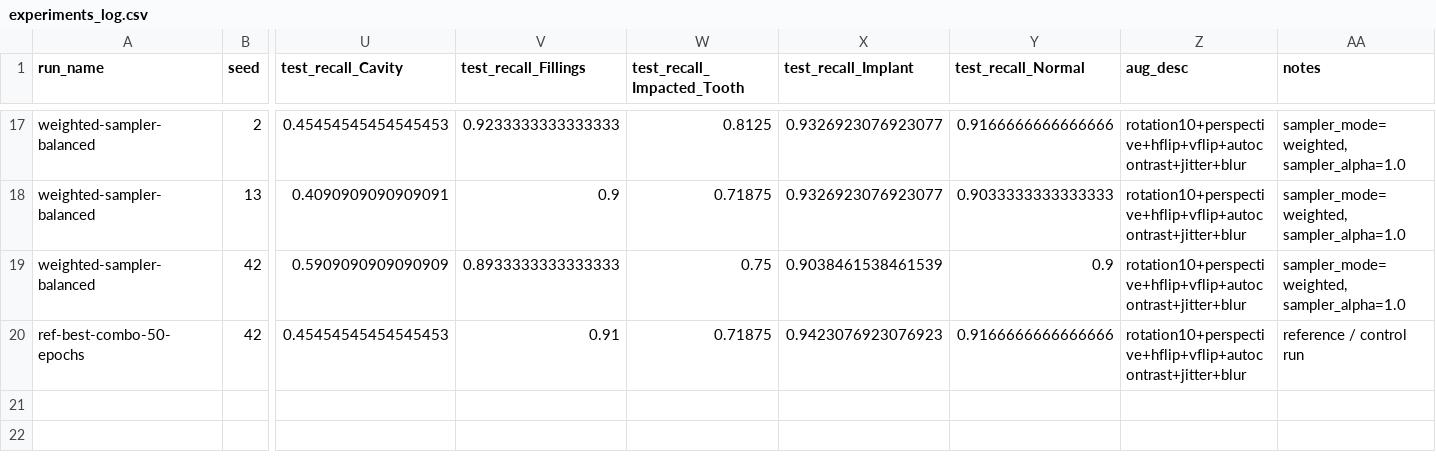
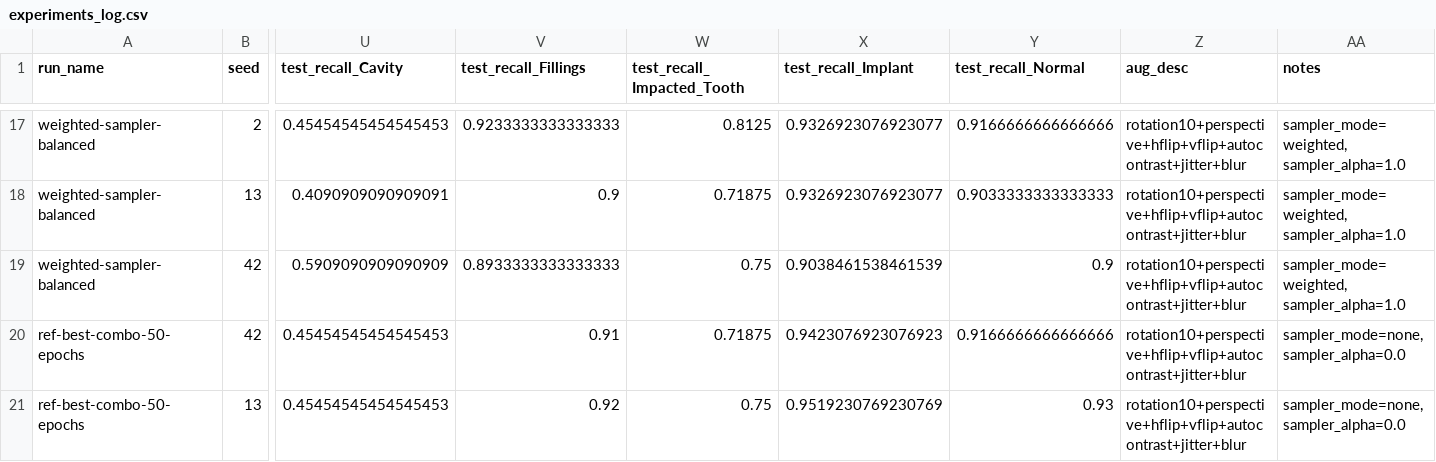
Before and after one commit to roddrigoqueiroz/dental-radiography-classification, a CSV file: results/new-results/experiments_log.csv, drawn as a sheet; only a part is shown, gaps mark what is left out; rows hold the shown columns only; the diff names each change by its address in the sheet, - before the commit and + after, or states it on an @@ line.

Commit message:
Testing baseline model in 50 epochs seed 13

```diff
--- a/results/new-results/experiments_log.csv
+++ b/results/new-results/experiments_log.csv
-AA20 (notes): reference / control run
+AA20 (notes): sampler_mode=none, sampler_alpha=0.0
+row 21: ref-best-combo-50-epochs | 13 | 0.45454545454545453 | 0.92 | 0.75 | 0.9519230769230769 | 0.93 | rotation10+perspective+hflip+vflip+autocontrast+jitter+blur | sampler_mode=none, sampler_alpha=0.0
```
Also changed, not shown: 4 other files.
